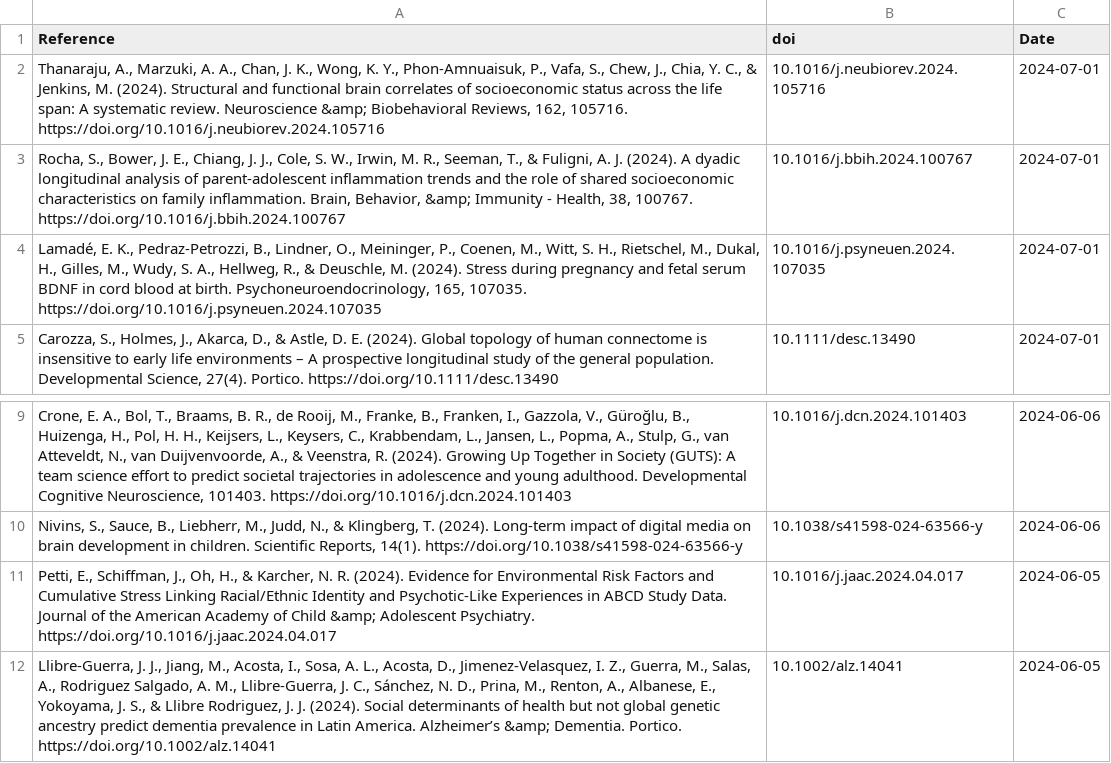
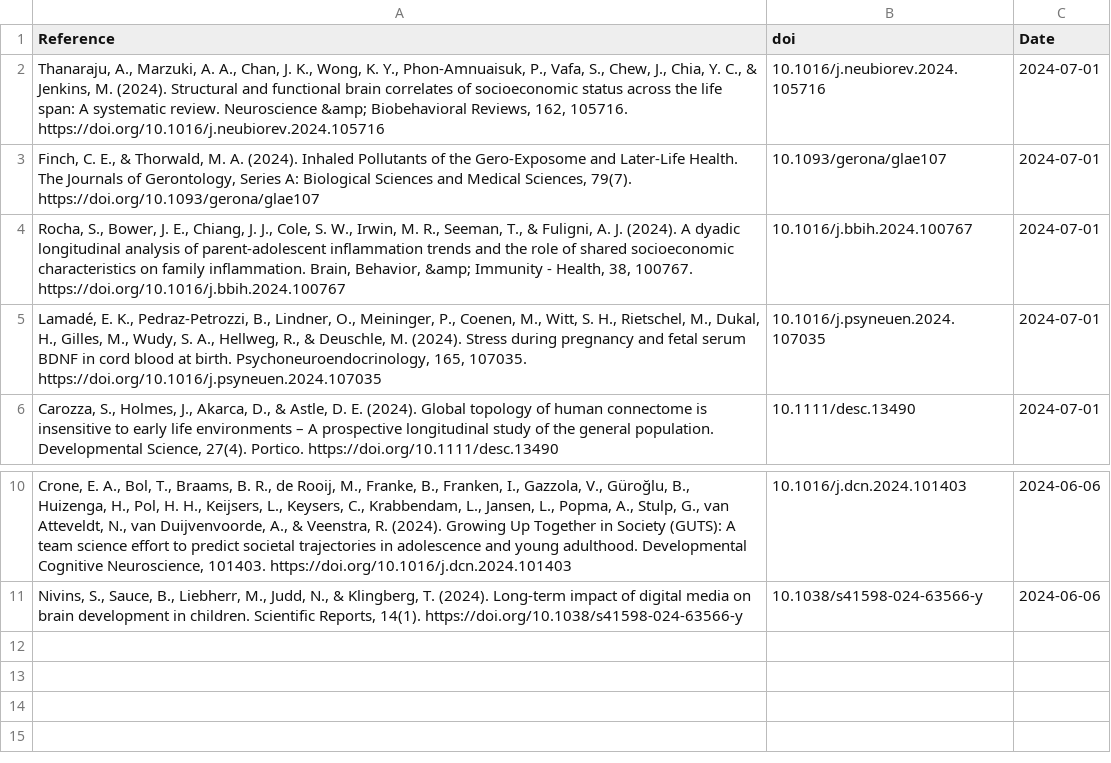
Before and after one commit to FedeGiovannetti/SESNeuroscienceRefs, a CSV file: SESneuroscienceRefs/Data/references_pubmed_ ((socioeconomic status) OR (poverty)) AND (brain) .csv, drawn as a sheet; only a part is shown, gaps mark what is left out; removed rows and columns are numbered as before the commit, all else as after; the diff names each change by its address in the sheet, - before the commit and + after, or states it on an @@ line.

```diff
--- a/SESneuroscienceRefs/Data/references_pubmed_ ((socioeconomic status) OR (poverty)) AND (brain) .csv
+++ b/SESneuroscienceRefs/Data/references_pubmed_ ((socioeconomic status) OR (poverty)) AND (brain) .csv
+row 3: Finch, C. E., & Thorwald, M. A. (2024). Inhaled Pollutants of the Gero-Exposome and Later-Life Health. The Journals of Gerontology, Series A: Biological Sciences and Medical Sciences, 79(7). https://doi.org/10.1093/gerona/glae107 | 10.1093/gerona/glae107 | 2024-07-01
-row 11: Petti, E., Schiffman, J., Oh, H., & Karcher, N. R. (2024). Evidence for Environmental Risk Factors and Cumulative Stress Linking Racial/Ethnic Identity and Psychotic-Like Experiences in ABCD Study Data. Journal of the American Academy of Child &amp; Adolescent Psychiatry. https://doi.org/10.1016/j.jaac.2024.04.017 | 10.1016/j.jaac.2024.04.017 | 2024-06-05
-row 12: Llibre‐Guerra, J. J., Jiang, M., Acosta, I., Sosa, A. L., Acosta, D., Jimenez‐Velasquez, I. Z., Guerra, M., Salas, A., Rodriguez Salgado, A. M., Llibre‐Guerra, J. C., Sánchez, N. D., Prina, M., Renton, A., Albanese, E., Yokoyama, J. S., & Llibre Rodriguez, J. J. (2024). Social determinants of health but not global genetic ancestry predict dementia prevalence in Latin America. Alzheimer’s &amp; Dementia. Portico. https://doi.org/10.1002/alz.14041 | 10.1002/alz.14041 | 2024-06-05
```
Also changed, not shown: SESneuroscienceRefs/Data/references_pubmed_ ((socioeconomic status) OR (poverty)) AND (neuroscience) .csv.
